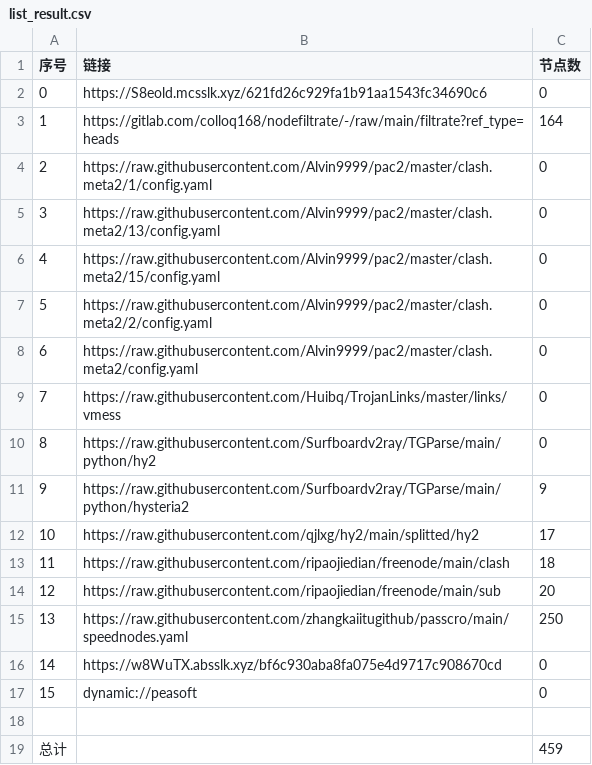
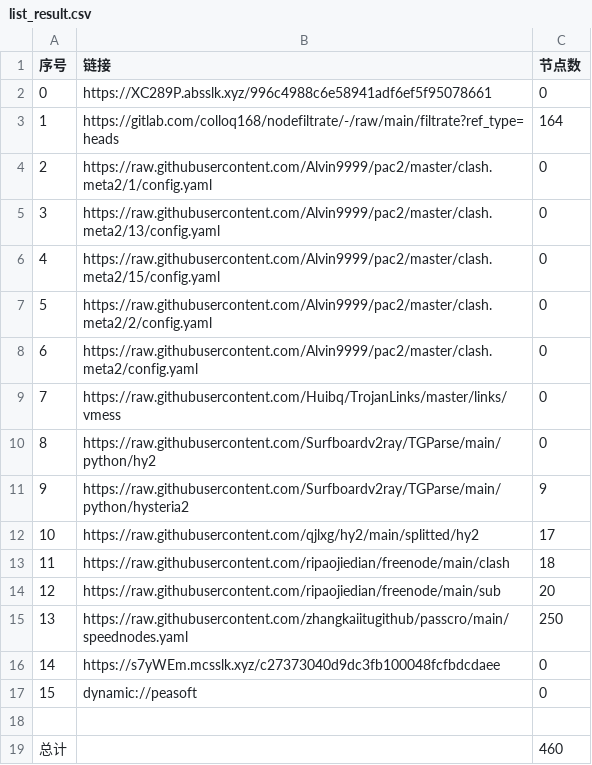
Before and after one commit to wokaotianshi123/NoMoreWalls, a CSV file: list_result.csv, drawn as a sheet.

```diff
--- a/list_result.csv
+++ b/list_result.csv
@@ -1,3 +1,3 @@
 序号,链接,节点数
-0,https://S8eold.mcsslk.xyz/621fd26c929fa1b91aa1543fc34690c6,0
+0,https://XC289P.absslk.xyz/996c4988c6e58941adf6ef5f95078661,0
 1,https://gitlab.com/colloq168/nodefiltrate/-/raw/main/filtrate?ref_type=heads,164
@@ -15,5 +15,5 @@
 13,https://raw.githubusercontent.com/zhangkaiitugithub/passcro/main/speednodes.yaml,250
-14,https://w8WuTX.absslk.xyz/bf6c930aba8fa075e4d9717c908670cd,0
+14,https://s7yWEm.mcsslk.xyz/c27373040d9dc3fb100048fcfbdcdaee,0
 15,dynamic://peasoft,0
 
-总计,,459
+总计,,460
```
Also changed, not shown: 6 other files.
